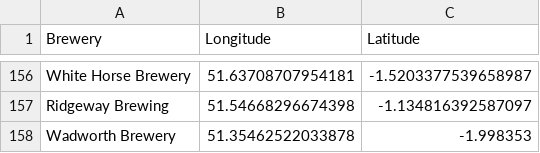
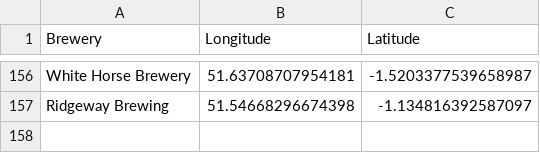
Before and after one commit to JoeBillingsley/JoeTheAverage.github.io, a CSV file: _data/acquired_beers.csv, drawn as a sheet; only a part is shown, gaps mark what is left out; the diff names each change by its address in the sheet, - before the commit and + after, or states it on an @@ line.

Commit message:
Update acquired_beers.csv

```diff
--- a/_data/acquired_beers.csv
+++ b/_data/acquired_beers.csv
-row 158: Wadworth Brewery | 51.35462522033878 | -1.998353
```
